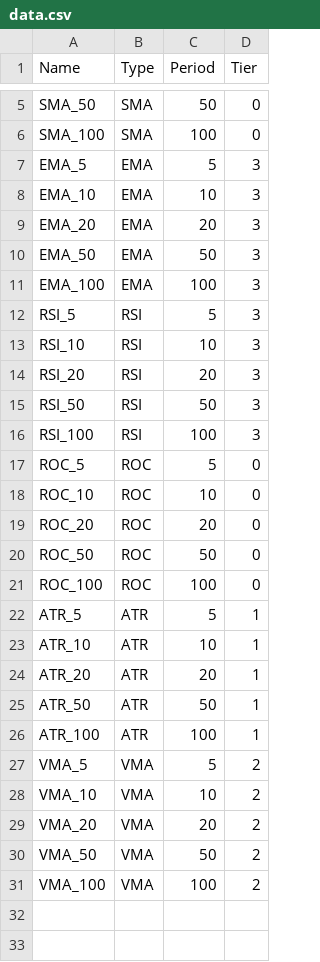
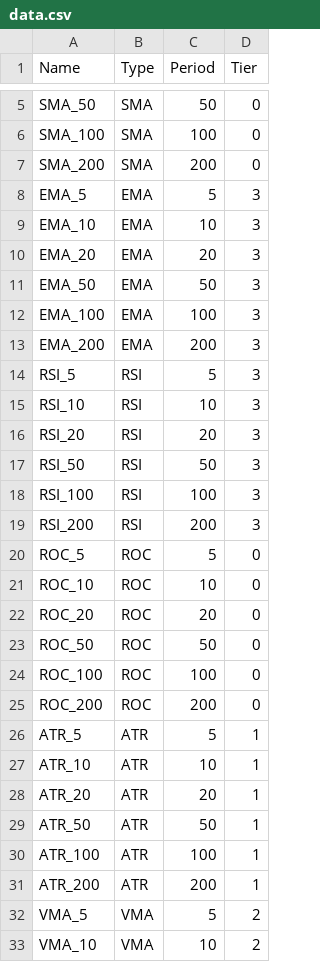
Before and after one commit to stratifyr/security-service, a CSV file: cmd/data-loader/internal/metrics/data.csv, drawn as a sheet; only a part is shown, gaps mark what is left out; the shorter side is filled out with more unchanged rows; the diff covers the shown part only.

```diff
--- a/cmd/data-loader/internal/metrics/data.csv
+++ b/cmd/data-loader/internal/metrics/data.csv
@@ -6,2 +6,3 @@ SMA_50,SMA,50,0
 SMA_100,SMA,100,0
+SMA_200,SMA,200,0
 EMA_5,EMA,5,3
@@ -11,2 +12,3 @@ EMA_50,EMA,50,3
 EMA_100,EMA,100,3
+EMA_200,EMA,200,3
 RSI_5,RSI,5,3
@@ -16,2 +18,3 @@ RSI_50,RSI,50,3
 RSI_100,RSI,100,3
+RSI_200,RSI,200,3
 ROC_5,ROC,5,0
@@ -21,2 +24,3 @@ ROC_50,ROC,50,0
 ROC_100,ROC,100,0
+ROC_200,ROC,200,0
 ATR_5,ATR,5,1
@@ -26,2 +30,3 @@ ATR_50,ATR,50,1
 ATR_100,ATR,100,1
+ATR_200,ATR,200,1
 VMA_5,VMA,5,2
```
Also changed, not shown: 1 added row elsewhere in this file, cmd/data-loader/internal/securities/data.csv, 11 other files.
